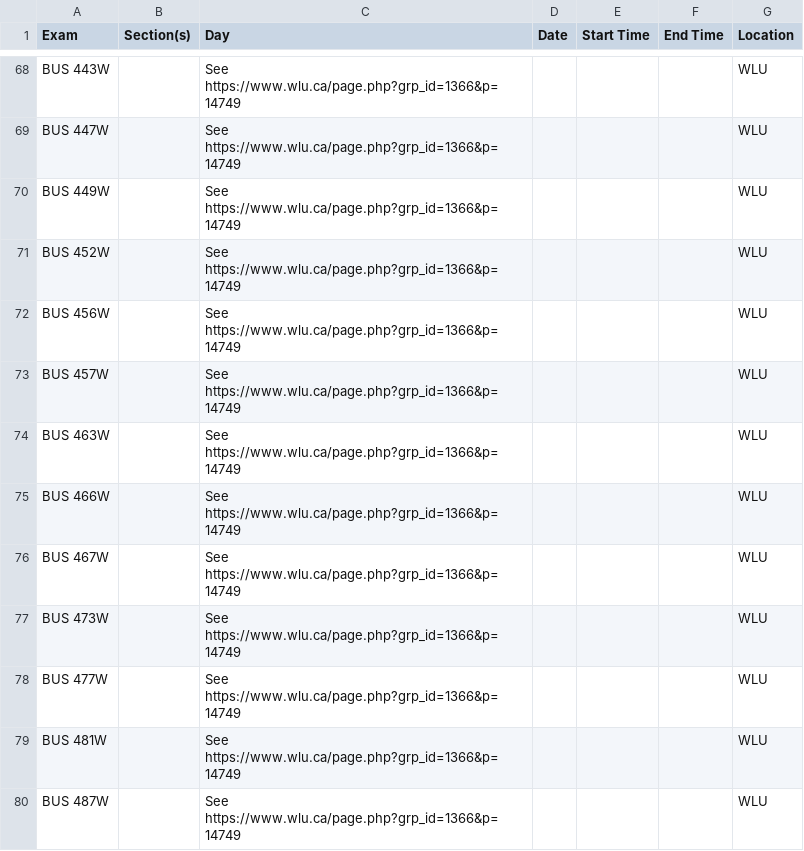
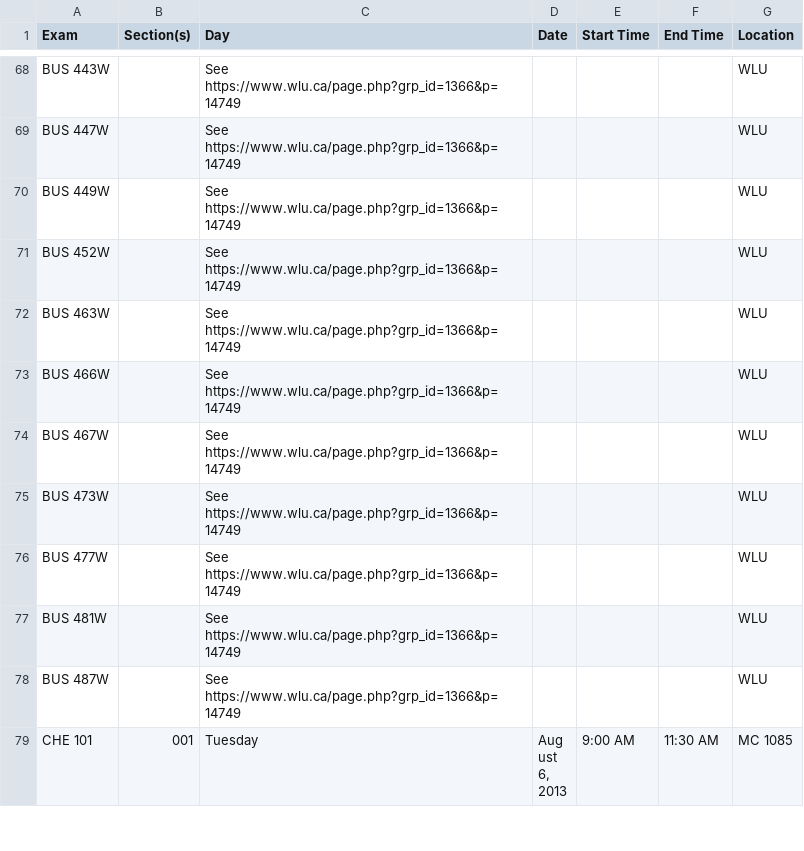
Before and after one commit to uWaterloo/Datasets, a CSV file: ExamSchedule/1135ExamSchedule.csv, drawn as a sheet; only a part is shown, gaps mark what is left out; the shorter side is filled out with more unchanged rows; the diff names each change by its address in the sheet, - before the commit and + after, or states it on an @@ line.

Commit message:
Updated 1135 exam schedule

```diff
--- a/ExamSchedule/1135ExamSchedule.csv
+++ b/ExamSchedule/1135ExamSchedule.csv
-row 72: BUS 456W |  | See https://www.wlu.ca/page.php?grp_id=1366&p=14749 |  |  |  | WLU
-row 73: BUS 457W |  | See https://www.wlu.ca/page.php?grp_id=1366&p=14749 |  |  |  | WLU
```
